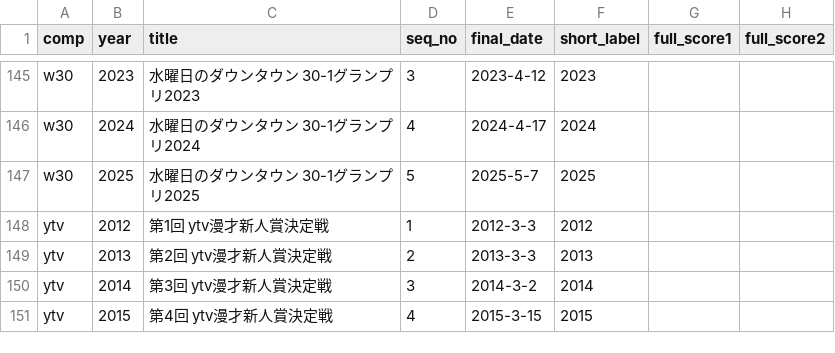
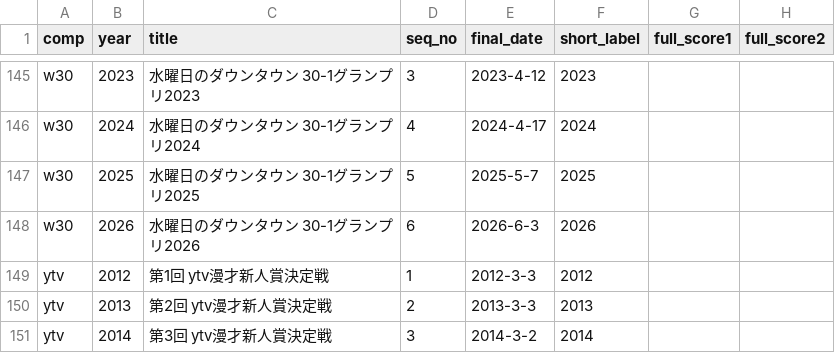
Before and after one commit to gmmtea/owarai-data, a CSV file: seed_csv/editions.csv, drawn as a sheet; only a part is shown, gaps mark what is left out; the shorter side is filled out with more unchanged rows; the diff names each change by its address in the sheet, - before the commit and + after, or states it on an @@ line.

```diff
--- a/seed_csv/editions.csv
+++ b/seed_csv/editions.csv
+row 148: w30 | 2026 | 水曜日のダウンタウン 30-1グランプリ2026 | 6 | 2026-6-3 | 2026
```
Also changed, not shown: seed_csv/comedians.csv, seed_csv/final_results.csv, 3 other files.
